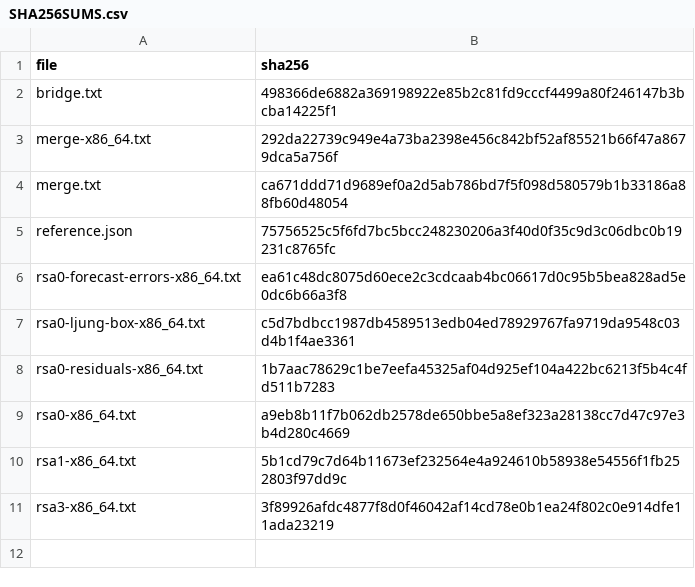
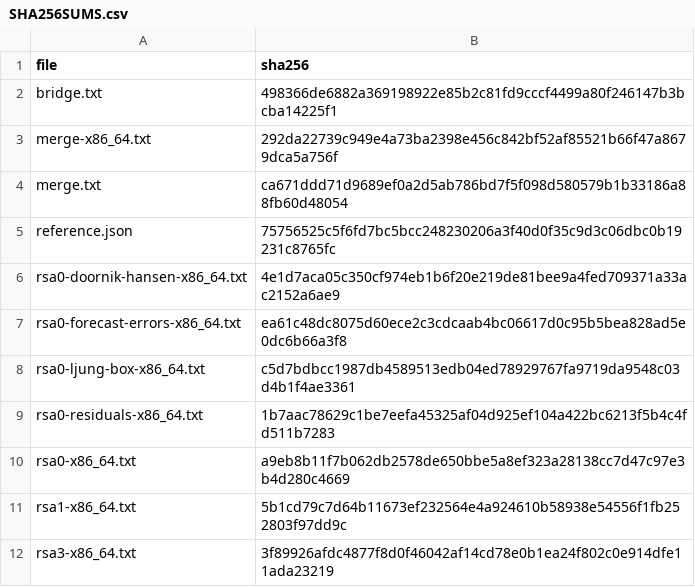
Before and after one commit to statistikat/kalos, a CSV file: validation/evidence/native/tramo-seats-bridge/SHA256SUMS.csv, drawn as a sheet.

```diff
--- a/validation/evidence/native/tramo-seats-bridge/SHA256SUMS.csv
+++ b/validation/evidence/native/tramo-seats-bridge/SHA256SUMS.csv
@@ -5,2 +5,3 @@ merge.txt,ca671ddd71d9689ef0a2d5ab786bd7f5f098d580579b1b33186a88fb60d48054
 reference.json,75756525c5f6fd7bc5bcc248230206a3f40d0f35c9d3c06dbc0b19231c8765fc
+rsa0-doornik-hansen-x86_64.txt,4e1d7aca05c350cf974eb1b6f20e219de81bee9a4fed709371a33ac2152a6ae9
 rsa0-forecast-errors-x86_64.txt,ea61c48dc8075d60ece2c3cdcaab4bc06617d0c95b5bea828ad5e0dc6b66a3f8
```
Also changed, not shown: 5 other files.
